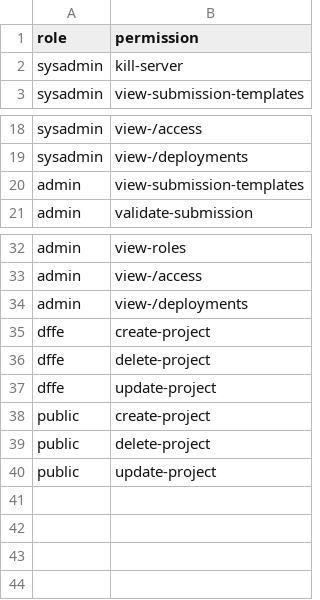
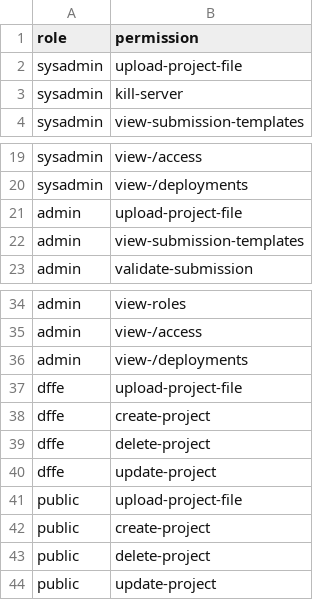
Before and after one commit to SAEON/national-climate-change-response-database, a CSV file: src/api/src/graphql/resolvers/mutations/seed-database/user-model/auth-config/roles-x-permissions.csv, drawn as a sheet; only a part is shown, gaps mark what is left out.

```diff
--- a/src/api/src/graphql/resolvers/mutations/seed-database/user-model/auth-config/roles-x-permissions.csv
+++ b/src/api/src/graphql/resolvers/mutations/seed-database/user-model/auth-config/roles-x-permissions.csv
@@ -1,2 +1,3 @@
 role,permission
+sysadmin,upload-project-file
 sysadmin,kill-server
@@ -19,2 +20,3 @@ sysadmin,view-/access
 sysadmin,view-/deployments
+admin,upload-project-file
 admin,view-submission-templates
@@ -34,2 +36,3 @@ admin,view-/access
 admin,view-/deployments
+dffe,upload-project-file
 dffe,create-project
@@ -37,2 +40,3 @@ dffe,delete-project
 dffe,update-project
+public,upload-project-file
 public,create-project
```
Also changed, not shown: src/api/src/graphql/resolvers/mutations/seed-database/user-model/auth-config/permissions.csv, 17 other files.
